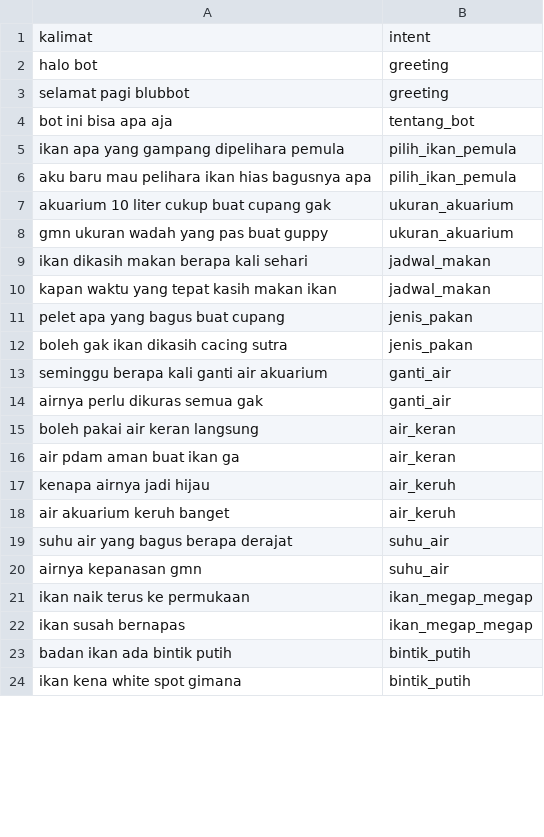
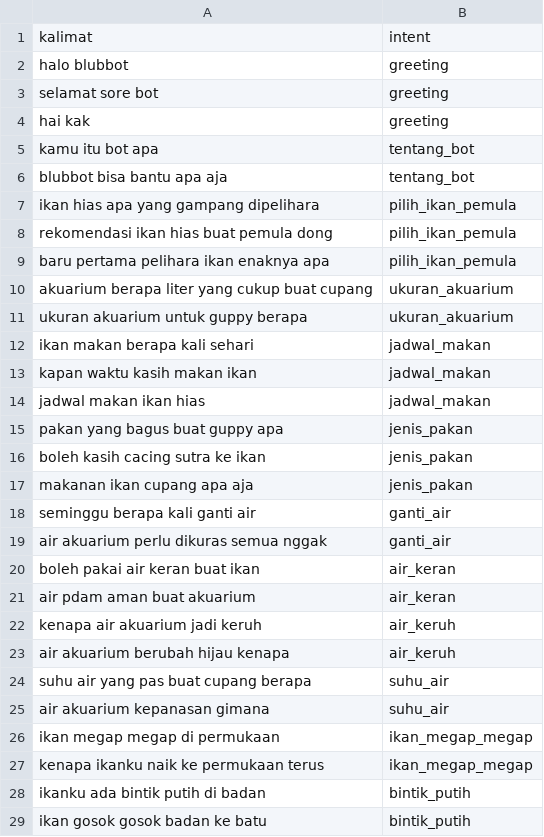
Before and after one commit to retisalyaaa/blubbot-final, a CSV file: evaluasi/ikan.csv, drawn as a sheet; only a part is shown; the diff covers the shown part only.

```diff
--- a/evaluasi/ikan.csv
+++ b/evaluasi/ikan.csv
@@ -1,24 +1,29 @@
 kalimat,intent
-halo bot,greeting
-selamat pagi blubbot,greeting
-bot ini bisa apa aja,tentang_bot
-ikan apa yang gampang dipelihara pemula,pilih_ikan_pemula
-aku baru mau pelihara ikan hias bagusnya apa,pilih_ikan_pemula
-akuarium 10 liter cukup buat cupang gak,ukuran_akuarium
-gmn ukuran wadah yang pas buat guppy,ukuran_akuarium
-ikan dikasih makan berapa kali sehari,jadwal_makan
-kapan waktu yang tepat kasih makan ikan,jadwal_makan
-pelet apa yang bagus buat cupang,jenis_pakan
-boleh gak ikan dikasih cacing sutra,jenis_pakan
-seminggu berapa kali ganti air akuarium,ganti_air
-airnya perlu dikuras semua gak,ganti_air
-boleh pakai air keran langsung,air_keran
-air pdam aman buat ikan ga,air_keran
-kenapa airnya jadi hijau,air_keruh
-air akuarium keruh banget,air_keruh
-suhu air yang bagus berapa derajat,suhu_air
-airnya kepanasan gmn,suhu_air
-ikan naik terus ke permukaan,ikan_megap_megap
-ikan susah bernapas,ikan_megap_megap
-badan ikan ada bintik putih,bintik_putih
-ikan kena white spot gimana,bintik_putih
+halo blubbot,greeting
+selamat sore bot,greeting
+hai kak,greeting
+kamu itu bot apa,tentang_bot
+blubbot bisa bantu apa aja,tentang_bot
+ikan hias apa yang gampang dipelihara,pilih_ikan_pemula
+rekomendasi ikan hias buat pemula dong,pilih_ikan_pemula
+baru pertama pelihara ikan enaknya apa,pilih_ikan_pemula
+akuarium berapa liter yang cukup buat cupang,ukuran_akuarium
+ukuran akuarium untuk guppy berapa,ukuran_akuarium
+ikan makan berapa kali sehari,jadwal_makan
+kapan waktu kasih makan ikan,jadwal_makan
+jadwal makan ikan hias,jadwal_makan
+pakan yang bagus buat guppy apa,jenis_pakan
+boleh kasih cacing sutra ke ikan,jenis_pakan
+makanan ikan cupang apa aja,jenis_pakan
+seminggu berapa kali ganti air,ganti_air
+air akuarium perlu dikuras semua nggak,ganti_air
+boleh pakai air keran buat ikan,air_keran
+air pdam aman buat akuarium,air_keran
+kenapa air akuarium jadi keruh,air_keruh
+air akuarium berubah hijau kenapa,air_keruh
+suhu air yang pas buat cupang berapa,suhu_air
+air akuarium kepanasan gimana,suhu_air
+ikan megap megap di permukaan,ikan_megap_megap
+kenapa ikanku naik ke permukaan terus,ikan_megap_megap
+ikanku ada bintik putih di badan,bintik_putih
+ikan gosok gosok badan ke batu,bintik_putih
```
Also changed, not shown: 6 added rows, 1 removed row and 5 edited cells elsewhere in this file, 21 other files.
